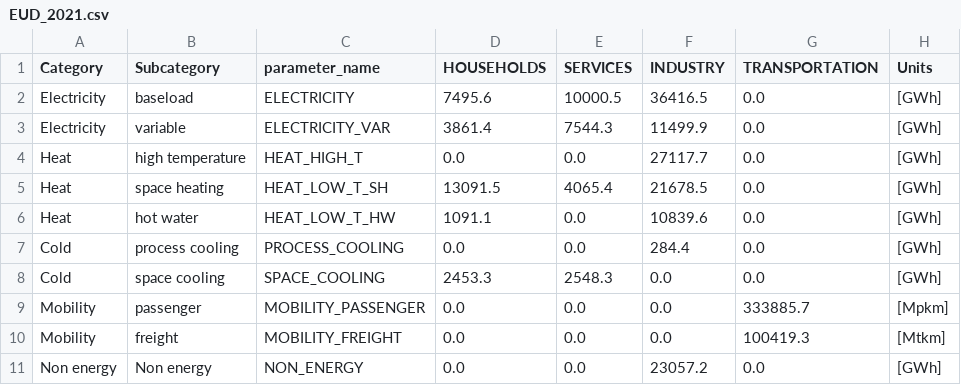
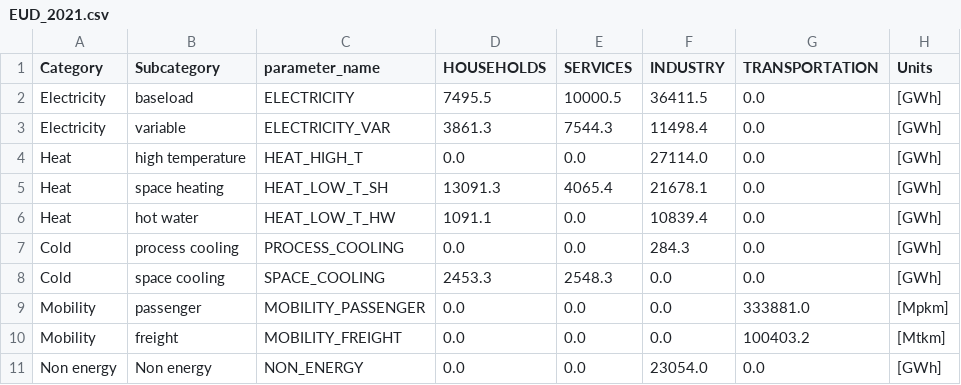
Before and after one commit to energyscope/EnergyScope_coupling_GEMMES, a CSV file: EnergyScope_Pathway/src/EUD_2021.csv, drawn as a sheet.

```diff
--- a/EnergyScope_Pathway/src/EUD_2021.csv
+++ b/EnergyScope_Pathway/src/EUD_2021.csv
@@ -1,11 +1,11 @@
 Category,Subcategory,parameter_name,HOUSEHOLDS,SERVICES,INDUSTRY,TRANSPORTATION,Units
-Electricity,baseload,ELECTRICITY,7495.6,10000.5,36416.5,0.0,[GWh]
-Electricity,variable,ELECTRICITY_VAR,3861.4,7544.3,11499.9,0.0,[GWh]
-Heat,high temperature,HEAT_HIGH_T,0.0,0.0,27117.7,0.0,[GWh]
-Heat,space heating,HEAT_LOW_T_SH,13091.5,4065.4,21678.5,0.0,[GWh]
-Heat,hot water,HEAT_LOW_T_HW,1091.1,0.0,10839.6,0.0,[GWh]
-Cold,process cooling,PROCESS_COOLING,0.0,0.0,284.4,0.0,[GWh]
+Electricity,baseload,ELECTRICITY,7495.5,10000.5,36411.5,0.0,[GWh]
+Electricity,variable,ELECTRICITY_VAR,3861.3,7544.3,11498.4,0.0,[GWh]
+Heat,high temperature,HEAT_HIGH_T,0.0,0.0,27114.0,0.0,[GWh]
+Heat,space heating,HEAT_LOW_T_SH,13091.3,4065.4,21678.1,0.0,[GWh]
+Heat,hot water,HEAT_LOW_T_HW,1091.1,0.0,10839.4,0.0,[GWh]
+Cold,process cooling,PROCESS_COOLING,0.0,0.0,284.3,0.0,[GWh]
 Cold,space cooling,SPACE_COOLING,2453.3,2548.3,0.0,0.0,[GWh]
-Mobility,passenger,MOBILITY_PASSENGER,0.0,0.0,0.0,333885.7,[Mpkm]
-Mobility,freight,MOBILITY_FREIGHT,0.0,0.0,0.0,100419.3,[Mtkm]
-Non energy,Non energy,NON_ENERGY,0.0,0.0,23057.2,0.0,[GWh]
+Mobility,passenger,MOBILITY_PASSENGER,0.0,0.0,0.0,333881.0,[Mpkm]
+Mobility,freight,MOBILITY_FREIGHT,0.0,0.0,0.0,100403.2,[Mtkm]
+Non energy,Non energy,NON_ENERGY,0.0,0.0,23054.0,0.0,[GWh]
```
Also changed, not shown: EnergyScope_Pathway/src/EUD_2026.csv, EnergyScope_Pathway/src/EUD_2031.csv, 10 other files.
